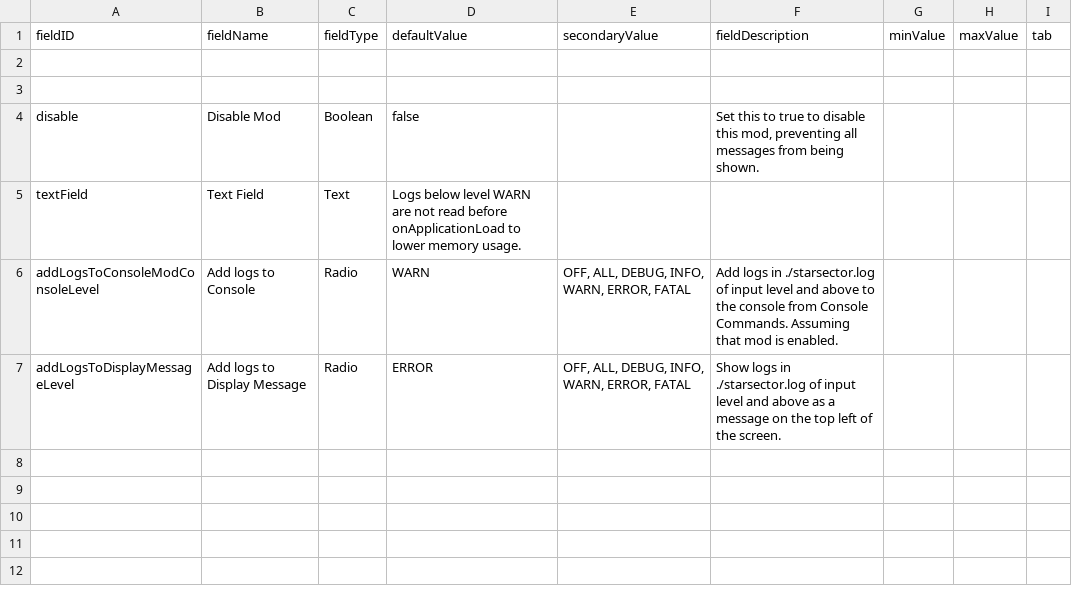
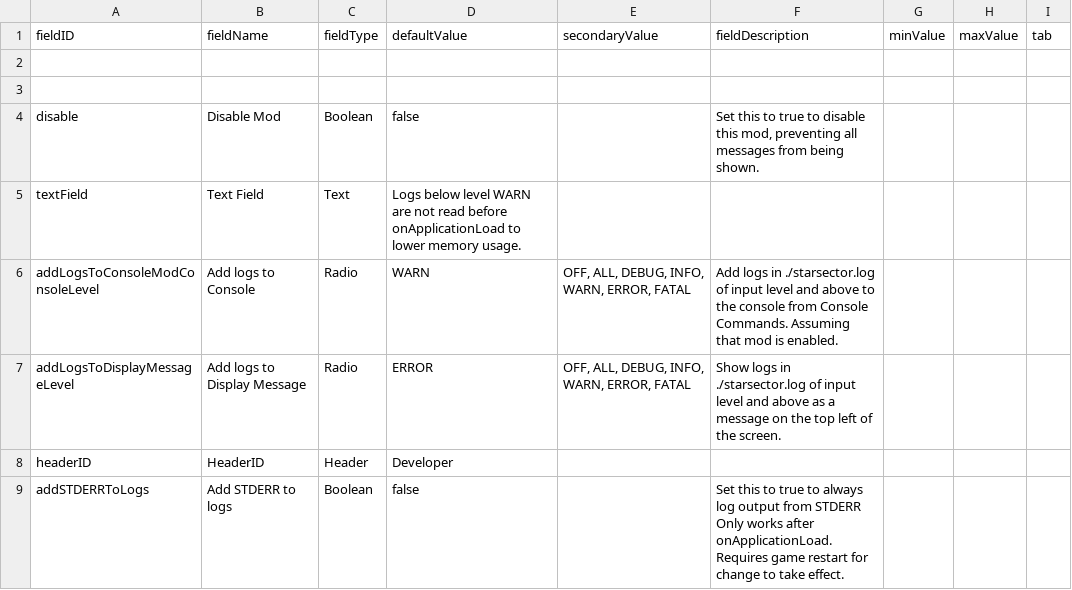
Before and after one commit to S-Numan/LogViewer, a CSV file: data/config/LunaSettings.csv, drawn as a sheet.

```diff
--- a/data/config/LunaSettings.csv
+++ b/data/config/LunaSettings.csv
@@ -7 +7,5 @@ addLogsToConsoleModConsoleLevel,Add logs to Console,Radio,WARN,"OFF, ALL, DEBUG,
 addLogsToDisplayMessageLevel,Add logs to Display Message,Radio,ERROR,"OFF, ALL, DEBUG, INFO, WARN, ERROR, FATAL",Show logs in ./starsector.log of input level and above as a message on the top left of the screen.,,,
+headerID,HeaderID,Header,Developer,,,,,
+addSTDERRToLogs,Add STDERR to logs,Boolean,false,,"Set this to true to always log output from STDERR
+Only works after onApplicationLoad.
+Requires game restart for change to take effect.",,,
```
Also changed, not shown: 7 other files.
